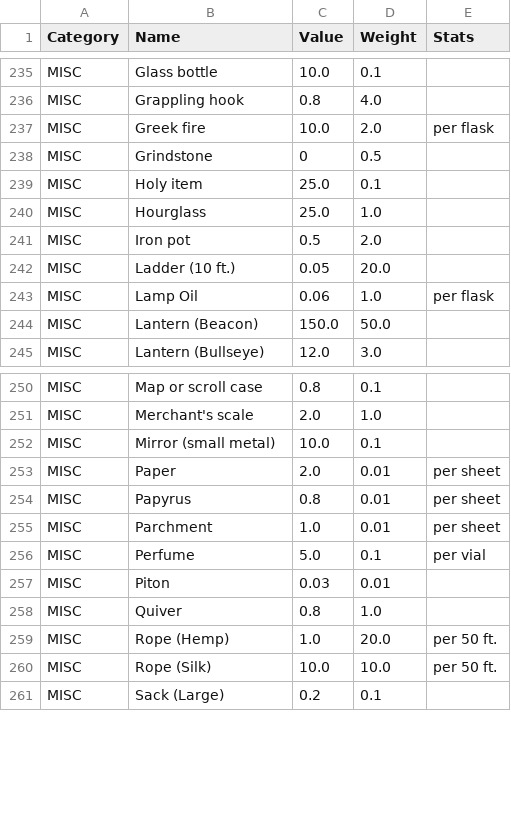
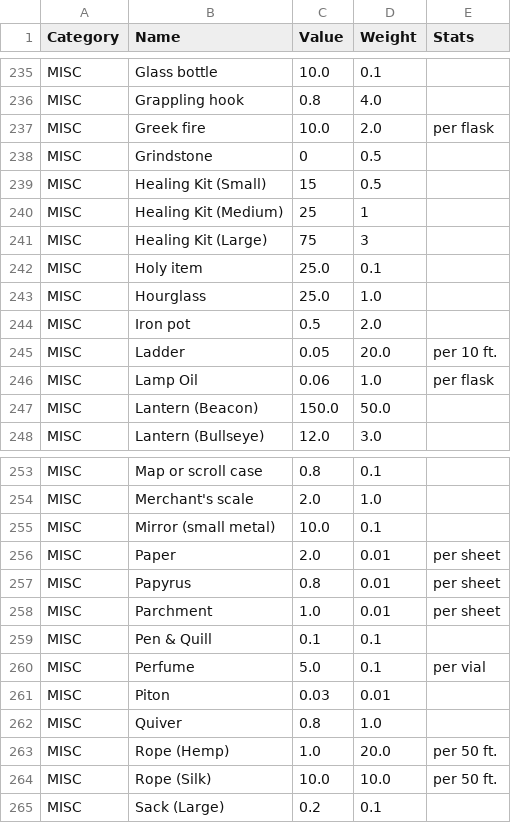
Before and after one commit to CocoTheOwner/DNDInventories, a CSV file: databases/itemdb.csv, drawn as a sheet; only a part is shown, gaps mark what is left out.

```diff
--- a/databases/itemdb.csv
+++ b/databases/itemdb.csv
@@ -238,2 +238,5 @@ MISC,Greek fire,10.0,2.0,per flask
 MISC,Grindstone,0,0.5,
+MISC,Healing Kit (Small),15,0.5,
+MISC,Healing Kit (Medium),25,1,
+MISC,Healing Kit (Large),75,3,
 MISC,Holy item,25.0,0.1,
@@ -241,3 +244,3 @@ MISC,Hourglass,25.0,1.0,
 MISC,Iron pot,0.5,2.0,
-MISC,Ladder (10 ft.) ,0.05,20.0,
+MISC,Ladder,0.05,20.0,per 10 ft.
 MISC,Lamp Oil,0.06,1.0,per flask
@@ -255,2 +258,3 @@ MISC,Papyrus,0.8,0.01,per sheet
 MISC,Parchment,1.0,0.01,per sheet
+MISC,Pen & Quill,0.1,0.1,
 MISC,Perfume,5.0,0.1,per vial
```
Also changed, not shown: 1 other file.
